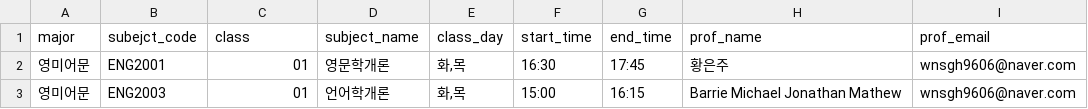
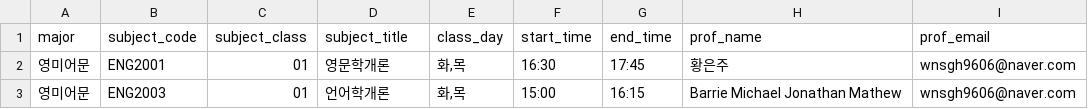
Before and after one commit to ed-jinyoung-park/SoftwareTeam2, a CSV file: team2/InsertData/opencourse.csv (was team2/opencourse.csv), drawn as a sheet; only a part is shown.

Commit message:
myYoram 만들기 1차 commit
1. yoram insert
2. recommender
3. make_yoram

```diff
--- a/team2/opencourse.csv
+++ b/team2/InsertData/opencourse.csv
@@ -1,2 +1,2 @@
-major,subejct_code,class,subject_name,class_day,start_time,end_time,prof_name,prof_email
+major,subject_code,subject_class,subject_title,class_day,start_time,end_time,prof_name,prof_email
 영미어문,ENG2001,01,영문학개론,"화,목",16:30,17:45,황은주,wnsgh9606@naver.com
```
Also changed, not shown: 18 other files.
